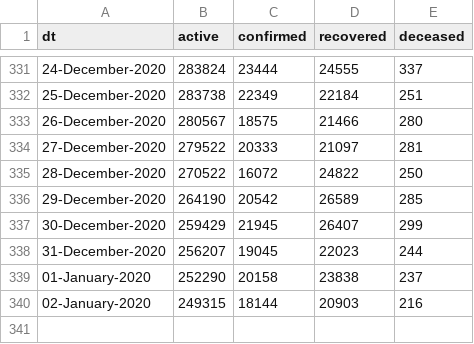
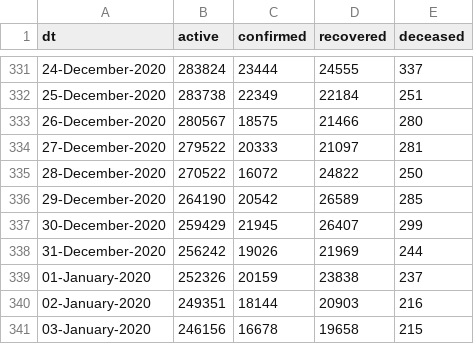
Before and after one commit to vsbabu/covid19_fb_ts, a CSV file: daily.csv, drawn as a sheet; only a part is shown, gaps mark what is left out.

```diff
--- a/daily.csv
+++ b/daily.csv
@@ -337,4 +337,5 @@ dt,active,confirmed,recovered,deceased
 30-December-2020,259429,21945,26407,299
-31-December-2020,256207,19045,22023,244
-01-January-2020,252290,20158,23838,237
-02-January-2020,249315,18144,20903,216
+31-December-2020,256242,19026,21969,244
+01-January-2020,252326,20159,23838,237
+02-January-2020,249351,18144,20903,216
+03-January-2020,246156,16678,19658,215
```
Also changed, not shown: ka.csv, kl.csv, 26 other files.
